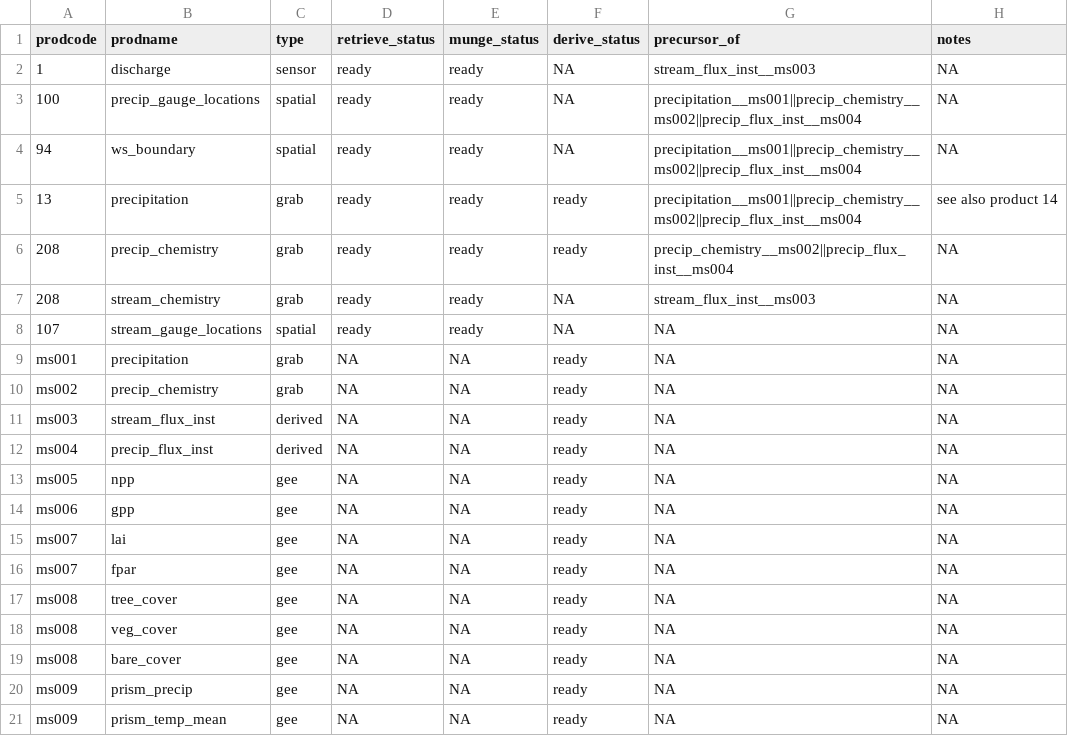
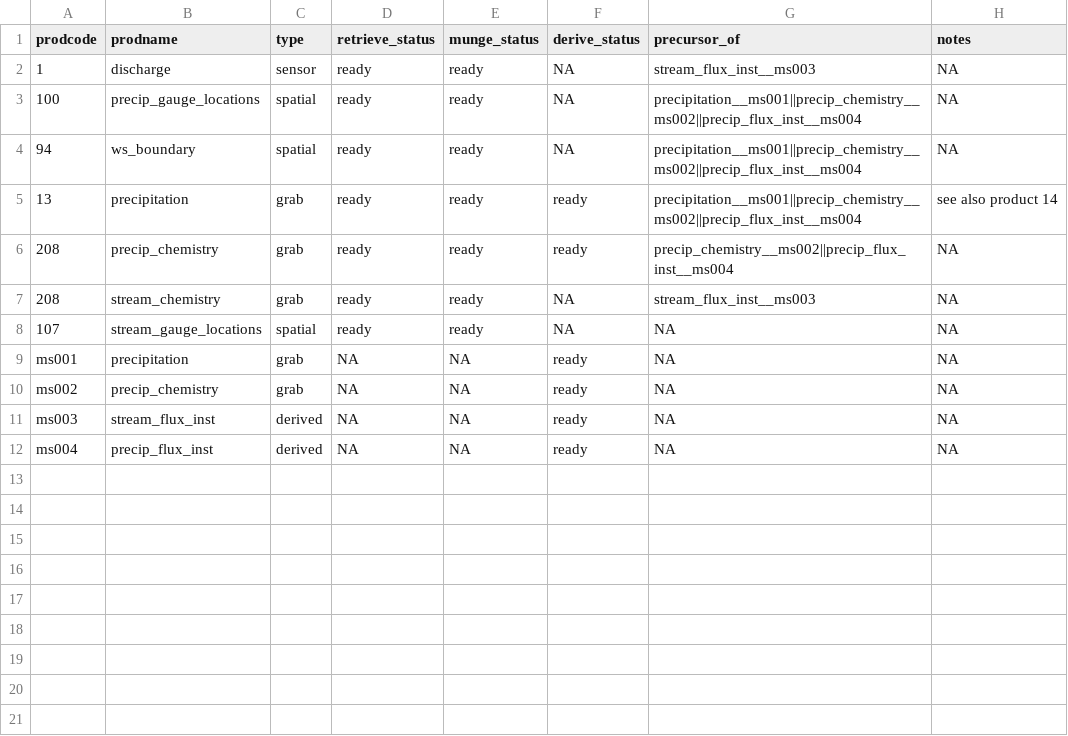
Before and after one commit to MacroSHEDS/data_processing, a CSV file: src/lter/hbef/products.csv, drawn as a sheet.

Commit message:
new general script to retrieve metrics that only require ws_boundary from domains

```diff
--- a/src/lter/hbef/products.csv
+++ b/src/lter/hbef/products.csv
@@ -12,10 +12 @@ ms003,stream_flux_inst,derived,NA,NA,ready,NA,NA
 ms004,precip_flux_inst,derived,NA,NA,ready,NA,NA
-ms005,npp,gee,NA,NA,ready,NA,NA
-ms006,gpp,gee,NA,NA,ready,NA,NA
-ms007,lai,gee,NA,NA,ready,NA,NA
-ms007,fpar,gee,NA,NA,ready,NA,NA
-ms008,tree_cover,gee,NA,NA,ready,NA,NA
-ms008,veg_cover,gee,NA,NA,ready,NA,NA
-ms008,bare_cover,gee,NA,NA,ready,NA,NA
-ms009,prism_precip,gee,NA,NA,ready,NA,NA
-ms009,prism_temp_mean,gee,NA,NA,ready,NA,NA
```
Also changed, not shown: src/lter/hjandrews/products.csv, src/neon/products.csv, 7 other files.
